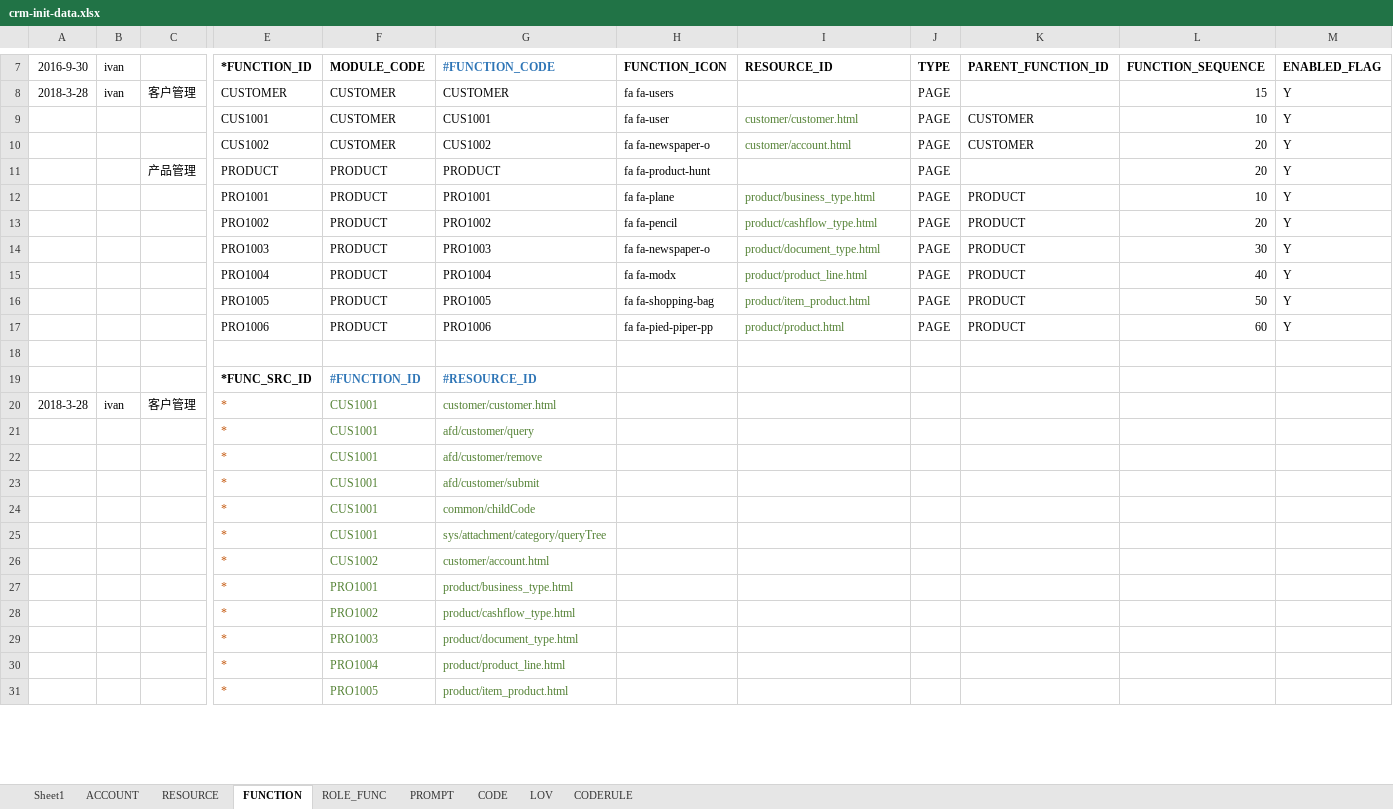
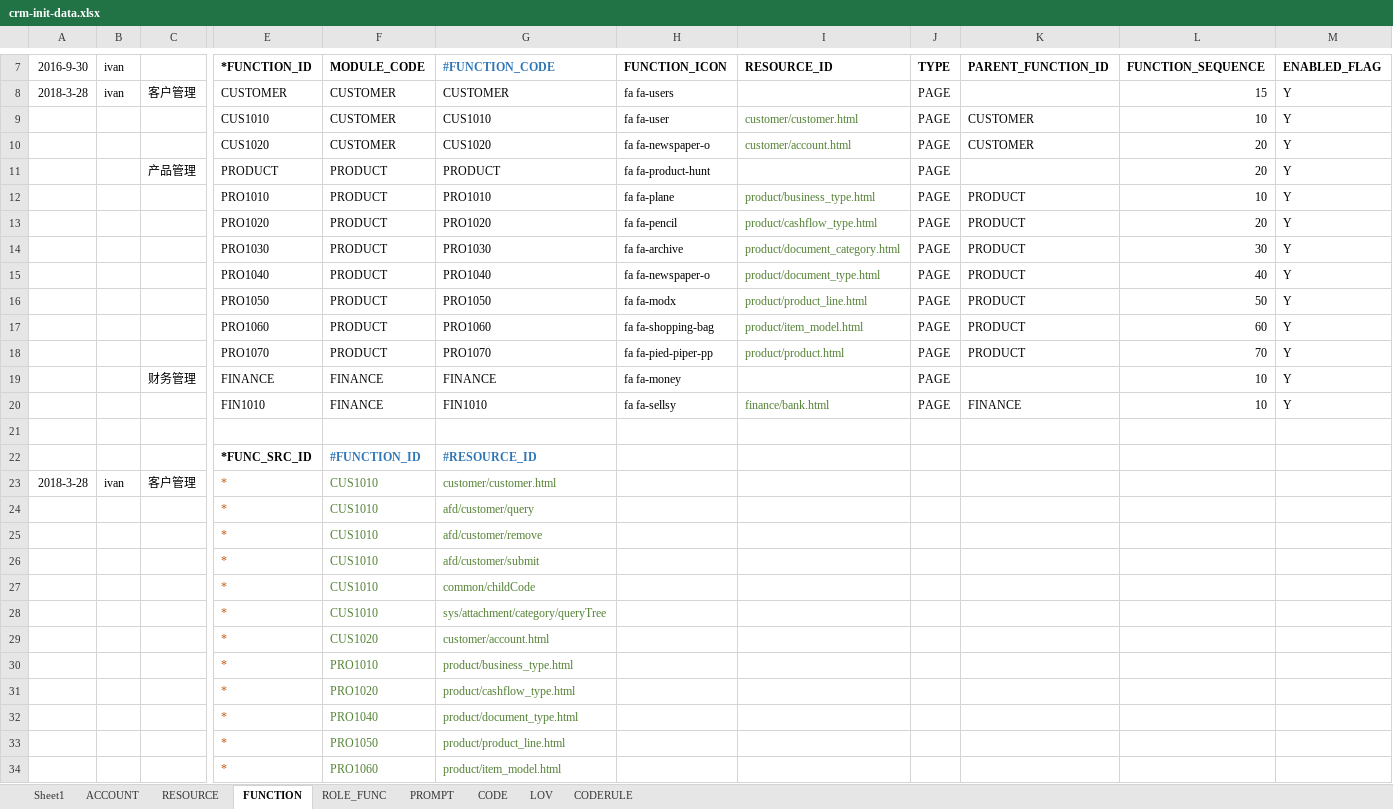
Before and after one commit to IvanStephenYuan/JRAP_Lease, an Excel workbook: jrap-crm-db/src/main/java/com/jingrui/jrap/db/data/crm-init-data.xlsx, sheet FUNCTION, drawn as a sheet; only a part is shown, gaps mark what is left out; values as stored, in another font and other column widths than the file's, no borders; addresses are those after the commit; rows hold the shown columns only; the diff covers the shown part only; the diff names each change by its address in the sheet, - before the commit and + after, or states it on an @@ line.

```diff
--- a/jrap-crm-db/src/main/java/com/jingrui/jrap/db/data/crm-init-data.xlsx (sheet FUNCTION)
+++ b/jrap-crm-db/src/main/java/com/jingrui/jrap/db/data/crm-init-data.xlsx (sheet FUNCTION)
-E9 (*FUNCTION_ID): CUS1001
+E9 (*FUNCTION_ID): CUS1010
-G9 (#FUNCTION_CODE): CUS1001
+G9 (#FUNCTION_CODE): CUS1010
-E10 (*FUNCTION_ID): CUS1002
+E10 (*FUNCTION_ID): CUS1020
-G10 (#FUNCTION_CODE): CUS1002
+G10 (#FUNCTION_CODE): CUS1020
-E12 (*FUNCTION_ID): PRO1001
+E12 (*FUNCTION_ID): PRO1010
-G12 (#FUNCTION_CODE): PRO1001
+G12 (#FUNCTION_CODE): PRO1010
-E13 (*FUNCTION_ID): PRO1002
+E13 (*FUNCTION_ID): PRO1020
-G13 (#FUNCTION_CODE): PRO1002
+G13 (#FUNCTION_CODE): PRO1020
+row 14:  |  |  | PRO1030 | PRODUCT | PRO1030 | fa fa-archive | product/document_category.html | PAGE | PRODUCT | 30 | Y
-E15 (*FUNCTION_ID): PRO1003
+E15 (*FUNCTION_ID): PRO1040
-G15 (#FUNCTION_CODE): PRO1003
+G15 (#FUNCTION_CODE): PRO1040
-L15 (FUNCTION_SEQUENCE): 30
+L15 (FUNCTION_SEQUENCE): 40
-E16 (*FUNCTION_ID): PRO1004
+E16 (*FUNCTION_ID): PRO1050
-G16 (#FUNCTION_CODE): PRO1004
+G16 (#FUNCTION_CODE): PRO1050
-L16 (FUNCTION_SEQUENCE): 40
+L16 (FUNCTION_SEQUENCE): 50
-E17 (*FUNCTION_ID): PRO1005
+E17 (*FUNCTION_ID): PRO1060
-G17 (#FUNCTION_CODE): PRO1005
+G17 (#FUNCTION_CODE): PRO1060
-I17 (RESOURCE_ID): product/item_product.html
+I17 (RESOURCE_ID): product/item_model.html
-L17 (FUNCTION_SEQUENCE): 50
+L17 (FUNCTION_SEQUENCE): 60
-E18 (*FUNCTION_ID): PRO1006
+E18 (*FUNCTION_ID): PRO1070
-G18 (#FUNCTION_CODE): PRO1006
+G18 (#FUNCTION_CODE): PRO1070
-L18 (FUNCTION_SEQUENCE): 60
+L18 (FUNCTION_SEQUENCE): 70
+row 19:  |  | 财务管理 | FINANCE | FINANCE | FINANCE | fa fa-money |  | PAGE |  | 10 | Y
+row 20:  |  |  | FIN1010 | FINANCE | FIN1010 | fa fa-sellsy | finance/bank.html | PAGE | FINANCE | 10 | Y
-F23:F28 (MODULE_CODE): CUS1001
+F23:F28 (MODULE_CODE): CUS1010
-F29 (MODULE_CODE): CUS1002
+F29 (MODULE_CODE): CUS1020
-F30 (MODULE_CODE): PRO1001
+F30 (MODULE_CODE): PRO1010
-F31 (MODULE_CODE): PRO1002
+F31 (MODULE_CODE): PRO1020
-F32 (MODULE_CODE): PRO1003
+F32 (MODULE_CODE): PRO1040
-F33 (MODULE_CODE): PRO1004
+F33 (MODULE_CODE): PRO1050
-F34 (MODULE_CODE): PRO1005
+F34 (MODULE_CODE): PRO1060
-G34 (#FUNCTION_CODE): product/item_product.html
+G34 (#FUNCTION_CODE): product/item_model.html
```
Also changed, not shown: 2 edited cells elsewhere in this sheet, sheet PROMPT, sheet ROLE_FUNC, sheet RESOURCE, formulas that keep their value, 12 other files.
